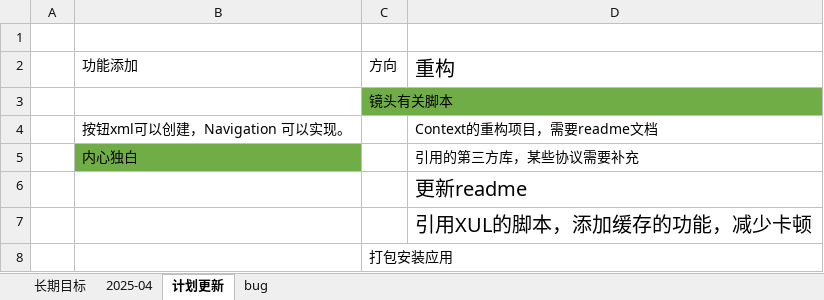
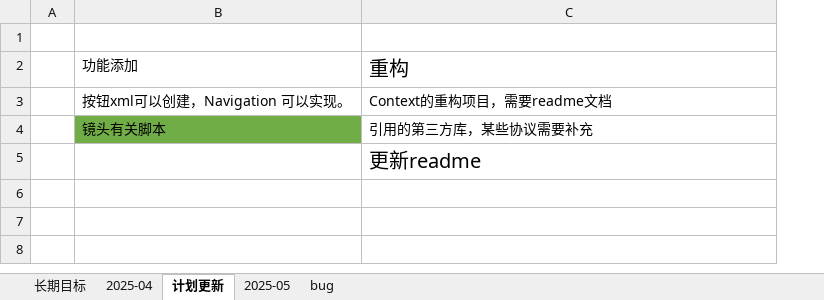
Before and after one commit to rabit2022/AnJsflScript, an Excel workbook: 计划更新.xlsx, sheet 计划更新, drawn as a sheet; values as stored, in another font and other column widths than the file's, no borders; removed rows and columns are numbered as before the commit, all else as after; the diff names each change by its address in the sheet, - before the commit and + after, or states it on an @@ line.

```diff
--- a/计划更新.xlsx (sheet 计划更新)
+++ b/计划更新.xlsx (sheet 计划更新)
+sheet tab: 2025-05
-column C, row 2: 方向
-row 3:  |  | 镜头有关脚本
-B4: 内心独白
+B4: 镜头有关脚本
-row 7:  |  |  | 引用XUL的脚本，添加缓存的功能，减少卡顿
-row 8:  |  | 打包安装应用
```
Also changed, not shown: sheet bug, sheet 2025-04, sheet 长期目标, 9 other files.
